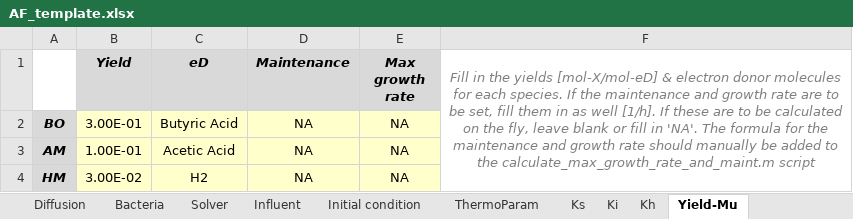
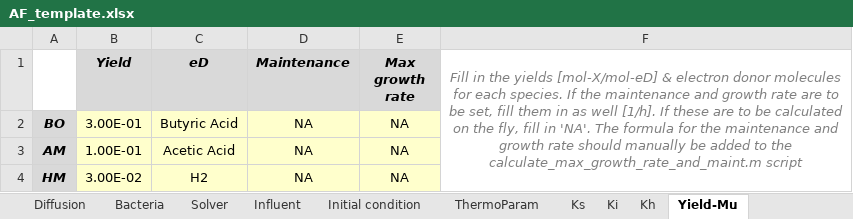
Before and after one commit to tsbierman/IbM-Fermentation, an Excel workbook: planning/Templates/AF_template.xlsx, sheet Yield-Mu, drawn as a sheet; values as stored, in another font and other column widths than the file's, no borders; the diff names each change by its address in the sheet, - before the commit and + after, or states it on an @@ line.

```diff
--- a/planning/Templates/AF_template.xlsx (sheet Yield-Mu)
+++ b/planning/Templates/AF_template.xlsx (sheet Yield-Mu)
-F1: …the fly, leave blank or fill in…
+F1: …the fly, fill in…
```
Also changed, not shown: sheet Kh, sheet Discretization, sheet Ks, sheet Initial condition, sheet Influent, 11 other files.
